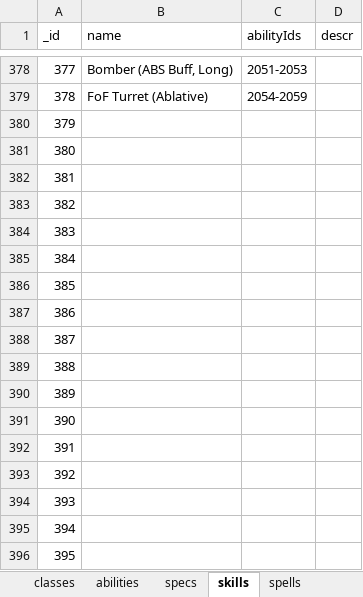
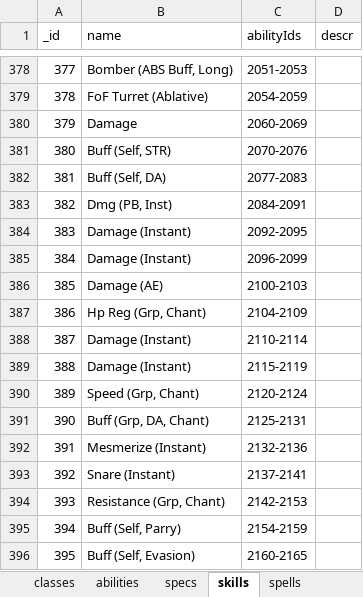
Before and after one commit to amoz871/charplan, an Excel workbook: external/classic.xlsx, sheet skills, drawn as a sheet; only a part is shown, gaps mark what is left out; values as stored, in another font and other column widths than the file's, no borders; the diff covers the shown part only; the diff names each change by its address in the sheet, - before the commit and + after, or states it on an @@ line.

Commit message:
Adding Midgard skills and specs
- Added all Midgard Skills and specs
- Started on stub documentation guidlines on
  order of skills in the app.

```diff
--- a/external/classic.xlsx (sheet skills)
+++ b/external/classic.xlsx (sheet skills)
-B380 (name): (empty)
+B380 (name): Damage
-C380 (abilityIds): (empty)
+C380 (abilityIds): 2060-2069
-B381 (name): (empty)
+B381 (name): Buff (Self, STR)
-C381 (abilityIds): (empty)
+C381 (abilityIds): 2070-2076
-B382 (name): (empty)
+B382 (name): Buff (Self, DA)
-C382 (abilityIds): (empty)
+C382 (abilityIds): 2077-2083
-B383 (name): (empty)
+B383 (name): Dmg (PB, Inst)
-C383 (abilityIds): (empty)
+C383 (abilityIds): 2084-2091
-B384:B385 (name): (empty)
+B384:B385 (name): Damage (Instant)
-C384 (abilityIds): (empty)
+C384 (abilityIds): 2092-2095
-C385 (abilityIds): (empty)
+C385 (abilityIds): 2096-2099
-B386 (name): (empty)
+B386 (name): Damage (AE)
-C386 (abilityIds): (empty)
+C386 (abilityIds): 2100-2103
-B387 (name): (empty)
+B387 (name): Hp Reg (Grp, Chant)
-C387 (abilityIds): (empty)
+C387 (abilityIds): 2104-2109
-B388:B389 (name): (empty)
+B388:B389 (name): Damage (Instant)
-C388 (abilityIds): (empty)
+C388 (abilityIds): 2110-2114
-C389 (abilityIds): (empty)
+C389 (abilityIds): 2115-2119
-B390 (name): (empty)
+B390 (name): Speed (Grp, Chant)
-C390 (abilityIds): (empty)
+C390 (abilityIds): 2120-2124
-B391 (name): (empty)
+B391 (name): Buff (Grp, DA, Chant)
-C391 (abilityIds): (empty)
+C391 (abilityIds): 2125-2131
-B392 (name): (empty)
+B392 (name): Mesmerize (Instant)
-C392 (abilityIds): (empty)
+C392 (abilityIds): 2132-2136
-B393 (name): (empty)
+B393 (name): Snare (Instant)
-C393 (abilityIds): (empty)
+C393 (abilityIds): 2137-2141
-B394 (name): (empty)
+B394 (name): Resistance (Grp, Chant)
-C394 (abilityIds): (empty)
+C394 (abilityIds): 2142-2153
-B395 (name): (empty)
+B395 (name): Buff (Self, Parry)
-C395 (abilityIds): (empty)
+C395 (abilityIds): 2154-2159
-B396 (name): (empty)
+B396 (name): Buff (Self, Evasion)
-C396 (abilityIds): (empty)
+C396 (abilityIds): 2160-2165
```
Also changed, not shown: 298 edited cells elsewhere in this sheet, sheet specs, 1 other file.
